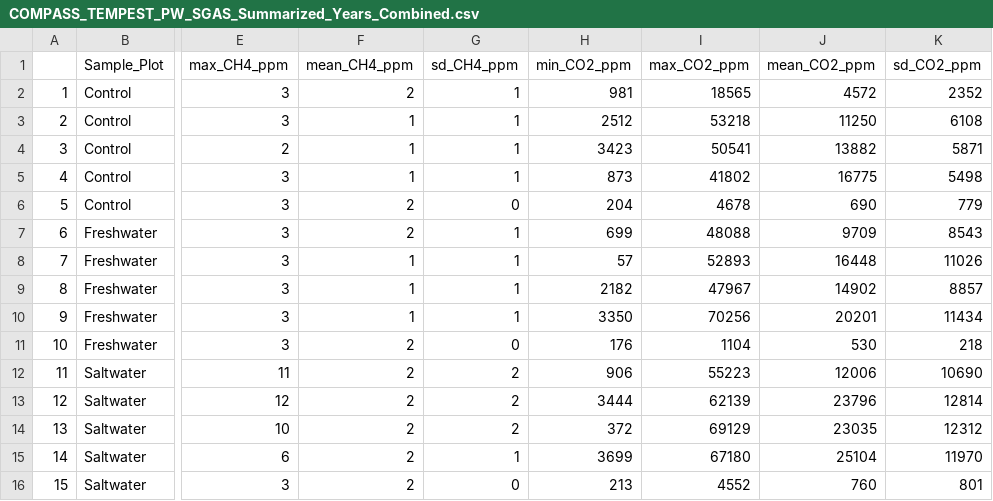
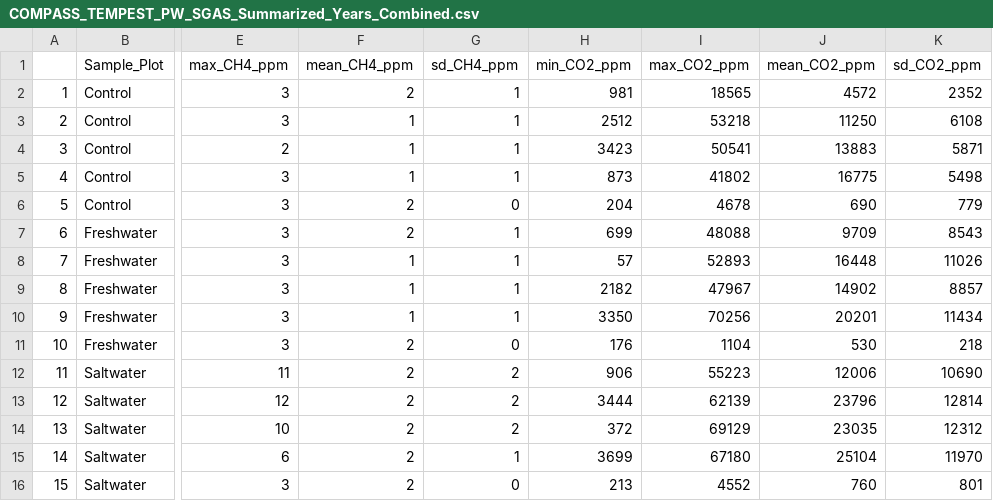
Before and after one commit to COMPASS-DOE/TEMPEST, a CSV file: Data/gas_wells/COMPASS_TEMPEST_PW_SGAS_Summarized_Years_Combined.csv, drawn as a sheet; only a part is shown, gaps mark what is left out; the diff names each change by its address in the sheet, - before the commit and + after, or states it on an @@ line.

```diff
--- a/Data/gas_wells/COMPASS_TEMPEST_PW_SGAS_Summarized_Years_Combined.csv
+++ b/Data/gas_wells/COMPASS_TEMPEST_PW_SGAS_Summarized_Years_Combined.csv
-J4 (mean_CO2_ppm): 13882
+J4 (mean_CO2_ppm): 13883
```
Also changed, not shown: Data/gas_wells/COMPASS_TEMPEST_PW_SGAS_Summarized_By_Year.csv, 6 other files.
